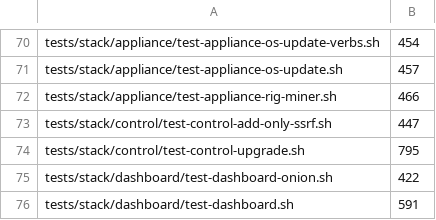
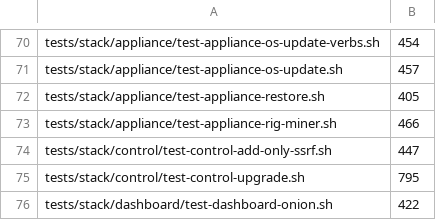
Before and after one commit to p2pool-starter-stack/pithead, a TSV file: docs/dev/file-budget.tsv, drawn as a sheet; only a part is shown, gaps mark what is left out; the shorter side is filled out with more unchanged rows; the diff names each change by its address in the sheet, - before the commit and + after, or states it on an @@ line.

```diff
--- a/docs/dev/file-budget.tsv
+++ b/docs/dev/file-budget.tsv
+row 72: tests/stack/appliance/test-appliance-restore.sh | 405
```
